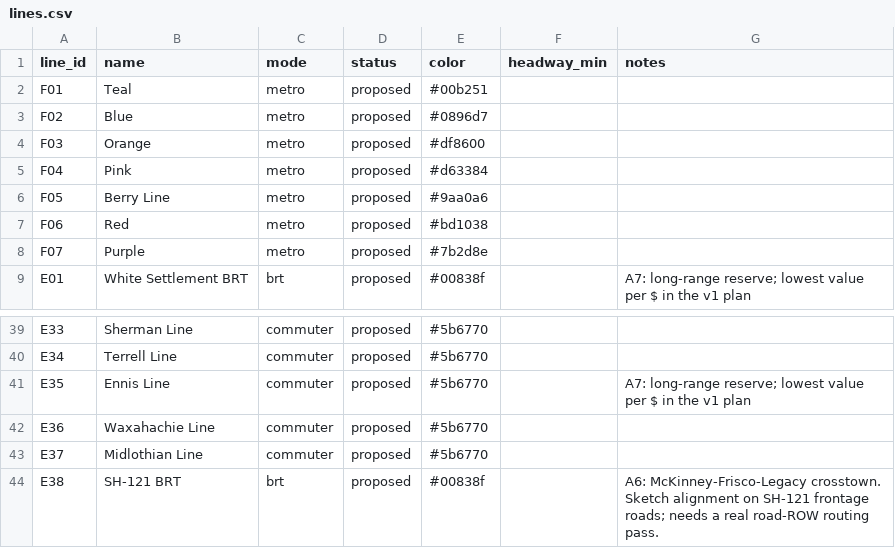
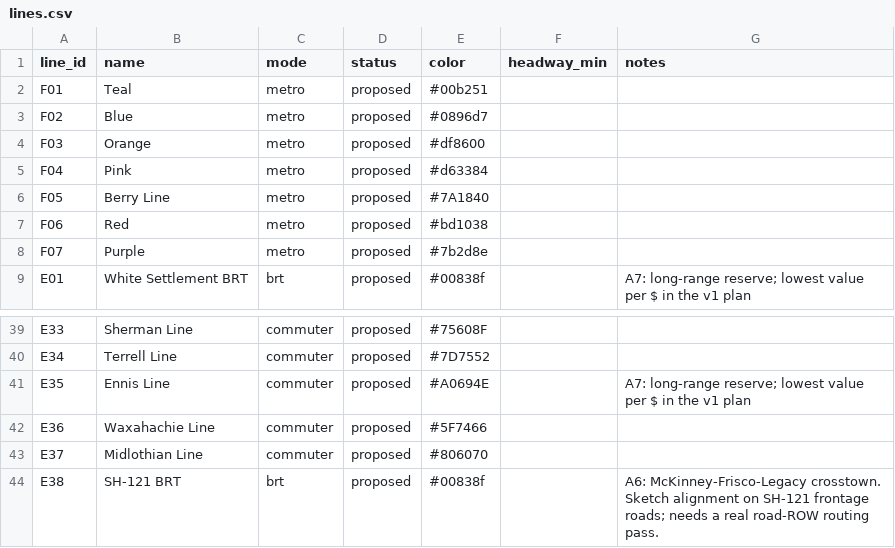
Before and after one commit to dgoodenough/dfw-transit, a CSV file: network/lines.csv, drawn as a sheet; only a part is shown, gaps mark what is left out; the diff covers the shown part only; the diff names each change by its address in the sheet, - before the commit and + after, or states it on an @@ line.

```diff
--- a/network/lines.csv
+++ b/network/lines.csv
-E6 (color): #9aa0a6
+E6 (color): #7A1840
-E39 (color): #5b6770
+E39 (color): #75608F
-E40 (color): #5b6770
+E40 (color): #7D7552
-E41 (color): #5b6770
+E41 (color): #A0694E
-E42 (color): #5b6770
+E42 (color): #5F7466
-E43 (color): #5b6770
+E43 (color): #806070
```
Also changed, not shown: 14 edited cells elsewhere in this file, scenarios/lever_expand_brtgrid/lines.csv, scenarios/lever_expand_core/lines.csv, 7 other files.
